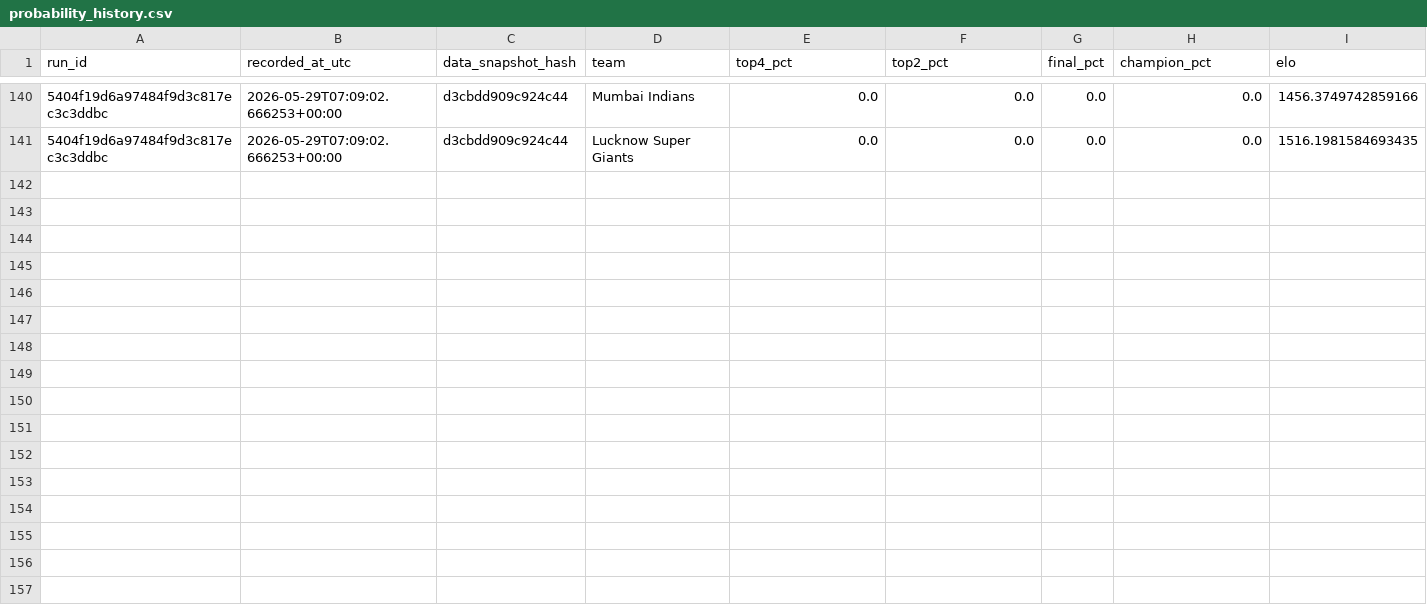
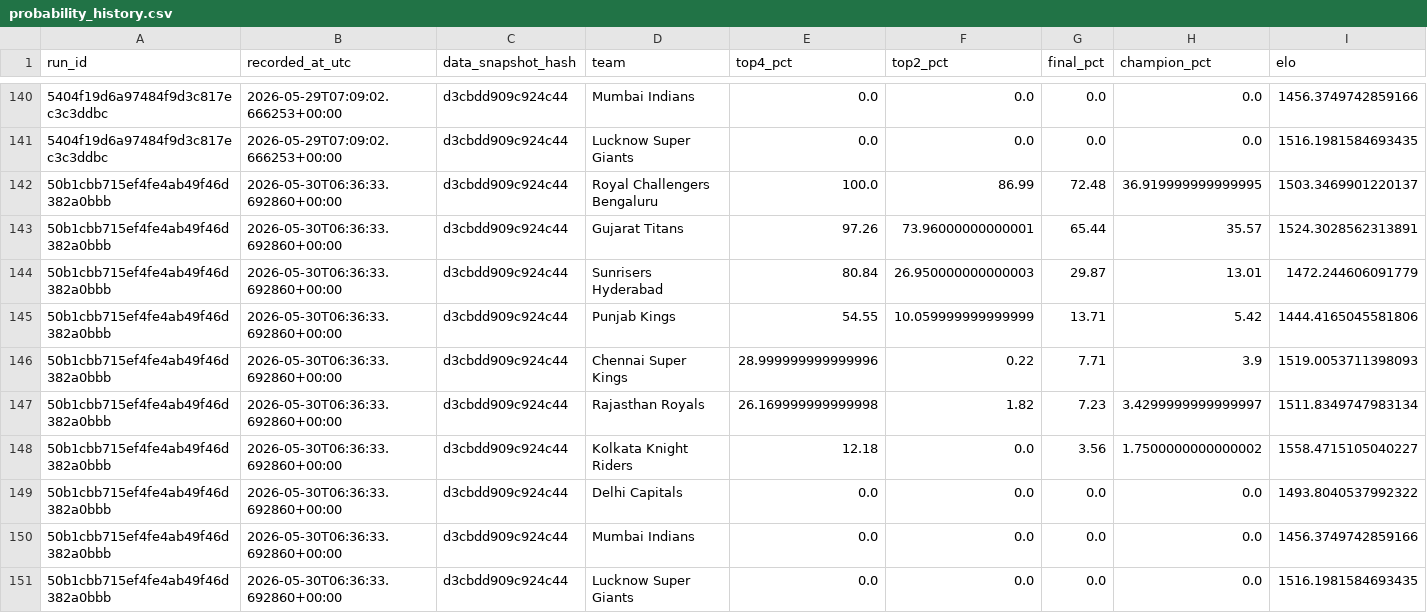
Before and after one commit to Vatsalsrivastava1209/IPL-Predictor, a CSV file: outputs/probability_history.csv, drawn as a sheet; only a part is shown, gaps mark what is left out; the diff names each change by its address in the sheet, - before the commit and + after, or states it on an @@ line.

```diff
--- a/outputs/probability_history.csv
+++ b/outputs/probability_history.csv
+row 142: 50b1cbb715ef4fe4ab49f46d382a0bbb | 2026-05-30T06:36:33.692860+00:00 | d3cbdd909c924c44 | Royal Challengers Bengaluru | 100.0 | 86.99 | 72.48 | 36.919999999999995 | 1503.3469901220137
+row 143: 50b1cbb715ef4fe4ab49f46d382a0bbb | 2026-05-30T06:36:33.692860+00:00 | d3cbdd909c924c44 | Gujarat Titans | 97.26 | 73.96000000000001 | 65.44 | 35.57 | 1524.3028562313891
+row 144: 50b1cbb715ef4fe4ab49f46d382a0bbb | 2026-05-30T06:36:33.692860+00:00 | d3cbdd909c924c44 | Sunrisers Hyderabad | 80.84 | 26.950000000000003 | 29.87 | 13.01 | 1472.244606091779
+row 145: 50b1cbb715ef4fe4ab49f46d382a0bbb | 2026-05-30T06:36:33.692860+00:00 | d3cbdd909c924c44 | Punjab Kings | 54.55 | 10.059999999999999 | 13.71 | 5.42 | 1444.4165045581806
+row 146: 50b1cbb715ef4fe4ab49f46d382a0bbb | 2026-05-30T06:36:33.692860+00:00 | d3cbdd909c924c44 | Chennai Super Kings | 28.999999999999996 | 0.22 | 7.71 | 3.9 | 1519.0053711398093
+row 147: 50b1cbb715ef4fe4ab49f46d382a0bbb | 2026-05-30T06:36:33.692860+00:00 | d3cbdd909c924c44 | Rajasthan Royals | 26.169999999999998 | 1.82 | 7.23 | 3.4299999999999997 | 1511.8349747983134
+row 148: 50b1cbb715ef4fe4ab49f46d382a0bbb | 2026-05-30T06:36:33.692860+00:00 | d3cbdd909c924c44 | Kolkata Knight Riders | 12.18 | 0.0 | 3.56 | 1.7500000000000002 | 1558.4715105040227
+row 149: 50b1cbb715ef4fe4ab49f46d382a0bbb | 2026-05-30T06:36:33.692860+00:00 | d3cbdd909c924c44 | Delhi Capitals | 0.0 | 0.0 | 0.0 | 0.0 | 1493.8040537992322
+row 150: 50b1cbb715ef4fe4ab49f46d382a0bbb | 2026-05-30T06:36:33.692860+00:00 | d3cbdd909c924c44 | Mumbai Indians | 0.0 | 0.0 | 0.0 | 0.0 | 1456.3749742859166
+row 151: 50b1cbb715ef4fe4ab49f46d382a0bbb | 2026-05-30T06:36:33.692860+00:00 | d3cbdd909c924c44 | Lucknow Super Giants | 0.0 | 0.0 | 0.0 | 0.0 | 1516.1981584693435
```
Also changed, not shown: outputs/simulation_runs.csv.
